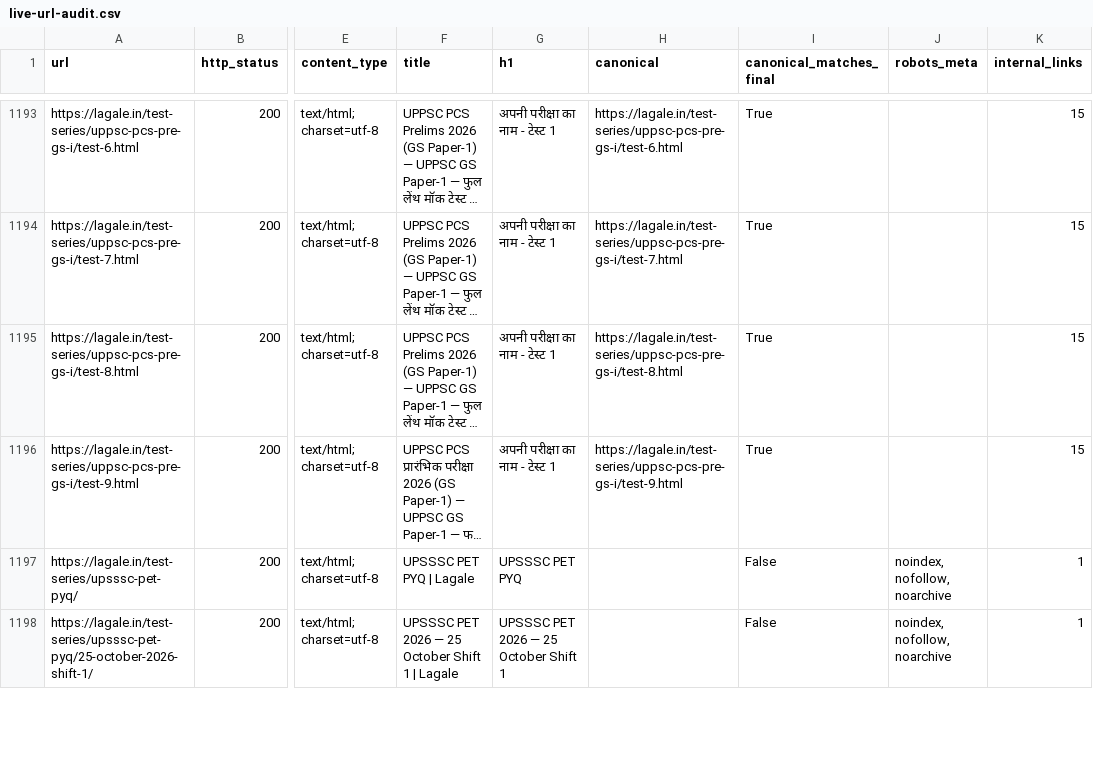
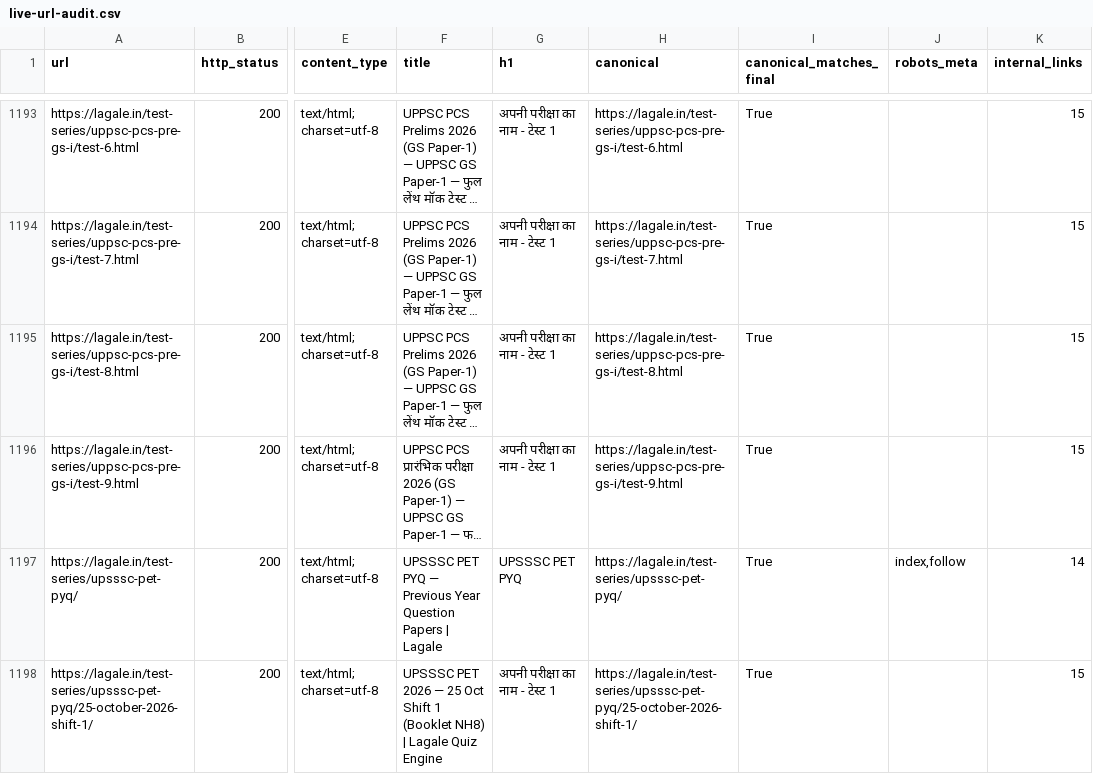
Before and after one commit to uhackman-cpu/Quiz-live-url-test, a CSV file: reports/live-url-audit.csv, drawn as a sheet; only a part is shown, gaps mark what is left out; long unchanged cells end in …; the diff covers the shown part only; the diff names each change by its address in the sheet, - before the commit and + after, or states it on an @@ line.

```diff
--- a/reports/live-url-audit.csv
+++ b/reports/live-url-audit.csv
-F1197 (title): UPSSSC PET PYQ | Lagale
+F1197 (title): UPSSSC PET PYQ — Previous Year Question Papers | Lagale
-H1197 (canonical): (empty)
+H1197 (canonical): https://lagale.in/test-series/upsssc-pet-pyq/
-I1197:I1198 (canonical_matches_final): False
+I1197:I1198 (canonical_matches_final): True
-J1197 (robots_meta): noindex, nofollow, noarchive
+J1197 (robots_meta): index,follow
-K1197 (internal_links): 1
+K1197 (internal_links): 14
-F1198 (title): …— 25 October Shift 1 | Lagale
+F1198 (title): …— 25 Oct Shift 1 (Booklet NH8) | Lagale Quiz Engine
-G1198 (h1): UPSSSC PET 2026 — 25 October Shift 1
+G1198 (h1): अपनी परीक्षा का नाम - टेस्ट 1
-H1198 (canonical): (empty)
+H1198 (canonical): https://lagale.in/test-series/upsssc-pet-pyq/25-october-2026-shift-1/
-J1198 (robots_meta): noindex, nofollow, noarchive
+J1198 (robots_meta): (empty)
-K1198 (internal_links): 1
+K1198 (internal_links): 15
```
Also changed, not shown: 1 added row and 22 edited cells elsewhere in this file, 2 other files.
